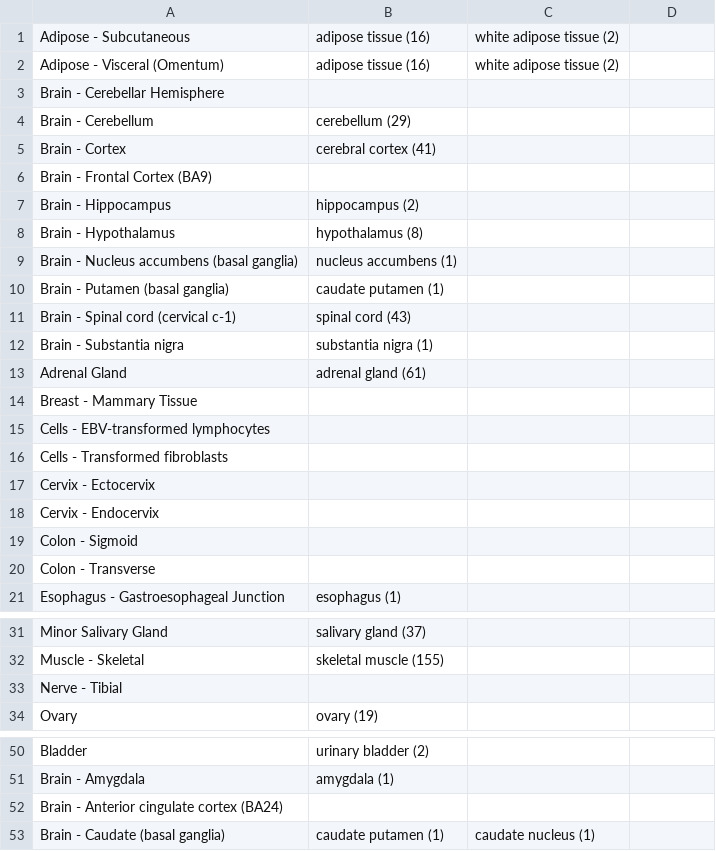
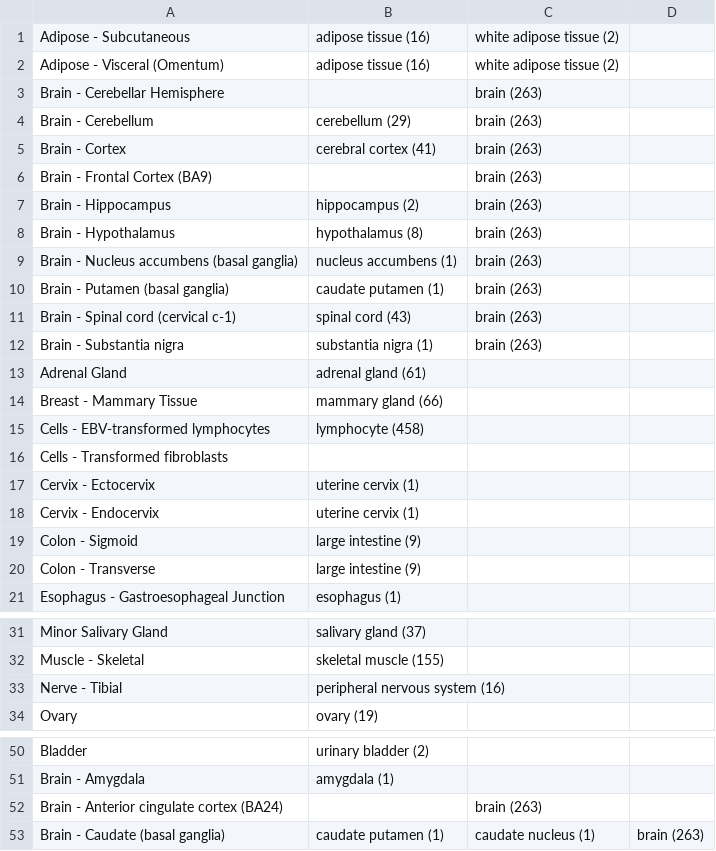
Before and after one commit to nmchaves/tissue-specific-expression, a CSV file: data/Tissue_Name_Mappings.csv, drawn as a sheet; only a part is shown, gaps mark what is left out; the diff covers the shown part only.

Commit message:
small changes to tissue name csv

```diff
--- a/data/Tissue_Name_Mappings.csv
+++ b/data/Tissue_Name_Mappings.csv
@@ -2,20 +2,20 @@ Adipose - Subcutaneous,adipose tissue (16),white adipose tissue (2),
 Adipose - Visceral (Omentum),adipose tissue (16),white adipose tissue (2),
-Brain - Cerebellar Hemisphere,,,
-Brain - Cerebellum,cerebellum (29),,
-Brain - Cortex,cerebral cortex (41),,
-Brain - Frontal Cortex (BA9),,,
-Brain - Hippocampus,hippocampus (2),,
-Brain - Hypothalamus,hypothalamus (8),,
-Brain - Nucleus accumbens (basal ganglia),nucleus accumbens (1),,
-Brain - Putamen (basal ganglia),caudate putamen (1),,
-Brain - Spinal cord (cervical c-1),spinal cord (43),,
-Brain - Substantia nigra,substantia nigra (1),,
+Brain - Cerebellar Hemisphere,,brain (263),
+Brain - Cerebellum,cerebellum (29),brain (263),
+Brain - Cortex,cerebral cortex (41),brain (263),
+Brain - Frontal Cortex (BA9),,brain (263),
+Brain - Hippocampus,hippocampus (2),brain (263),
+Brain - Hypothalamus,hypothalamus (8),brain (263),
+Brain - Nucleus accumbens (basal ganglia),nucleus accumbens (1),brain (263),
+Brain - Putamen (basal ganglia),caudate putamen (1),brain (263),
+Brain - Spinal cord (cervical c-1),spinal cord (43),brain (263),
+Brain - Substantia nigra,substantia nigra (1),brain (263),
 Adrenal Gland,adrenal gland (61),,
-Breast - Mammary Tissue,,,
-Cells - EBV-transformed lymphocytes,,,
+Breast - Mammary Tissue,mammary gland (66),,
+Cells - EBV-transformed lymphocytes,lymphocyte (458),,
 Cells - Transformed fibroblasts,,,
-Cervix - Ectocervix,,,
-Cervix - Endocervix,,,
-Colon - Sigmoid,,,
-Colon - Transverse,,,
+Cervix - Ectocervix,uterine cervix (1),,
+Cervix - Endocervix,uterine cervix (1),,
+Colon - Sigmoid,large intestine (9),,
+Colon - Transverse,large intestine (9),,
 Esophagus - Gastroesophageal Junction,esophagus (1),,
@@ -32,3 +32,3 @@ Minor Salivary Gland,salivary gland (37),,
 Muscle - Skeletal,skeletal muscle (155),,
-Nerve - Tibial,,,
+Nerve - Tibial,peripheral nervous system (16),,
 Ovary,ovary (19),,
@@ -51,3 +51,3 @@ Bladder,urinary bladder (2),,
 Brain - Amygdala,amygdala (1),,
-Brain - Anterior cingulate cortex (BA24),,,
-Brain - Caudate (basal ganglia),caudate putamen (1),caudate nucleus (1),
+Brain - Anterior cingulate cortex (BA24),,brain (263),
+Brain - Caudate (basal ganglia),caudate putamen (1),caudate nucleus (1),brain (263)
```
Also changed, not shown: 1 edited cell elsewhere in this file.
